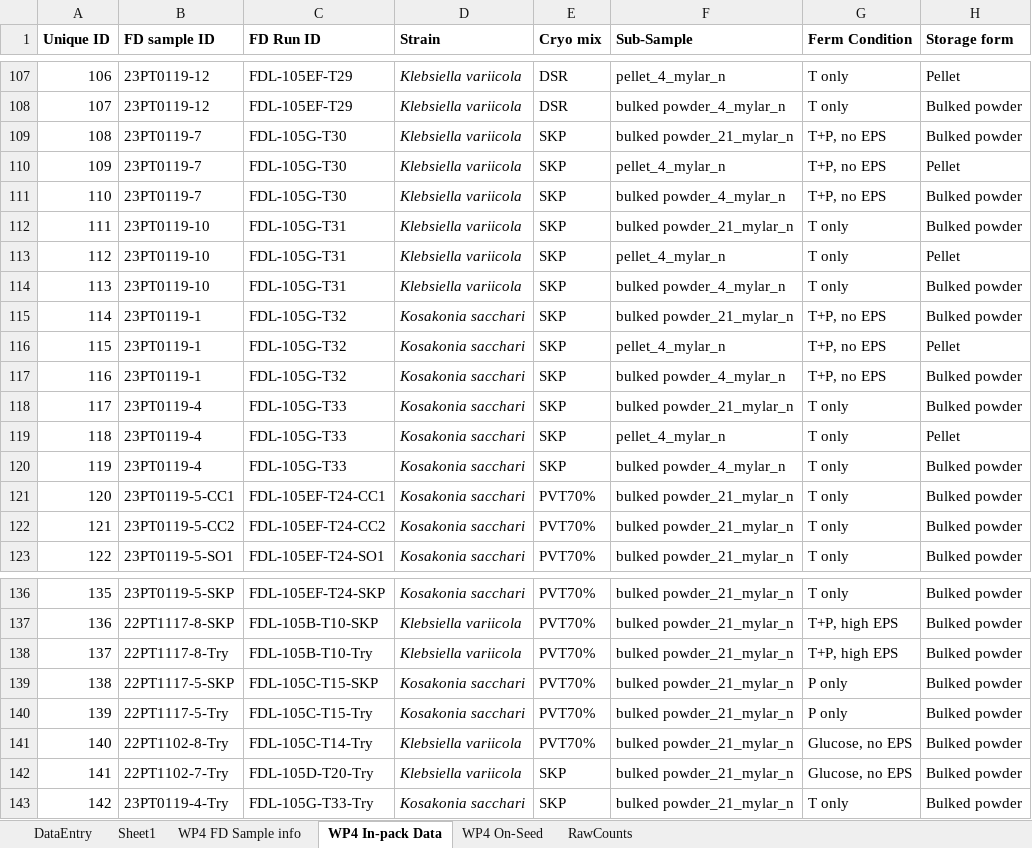
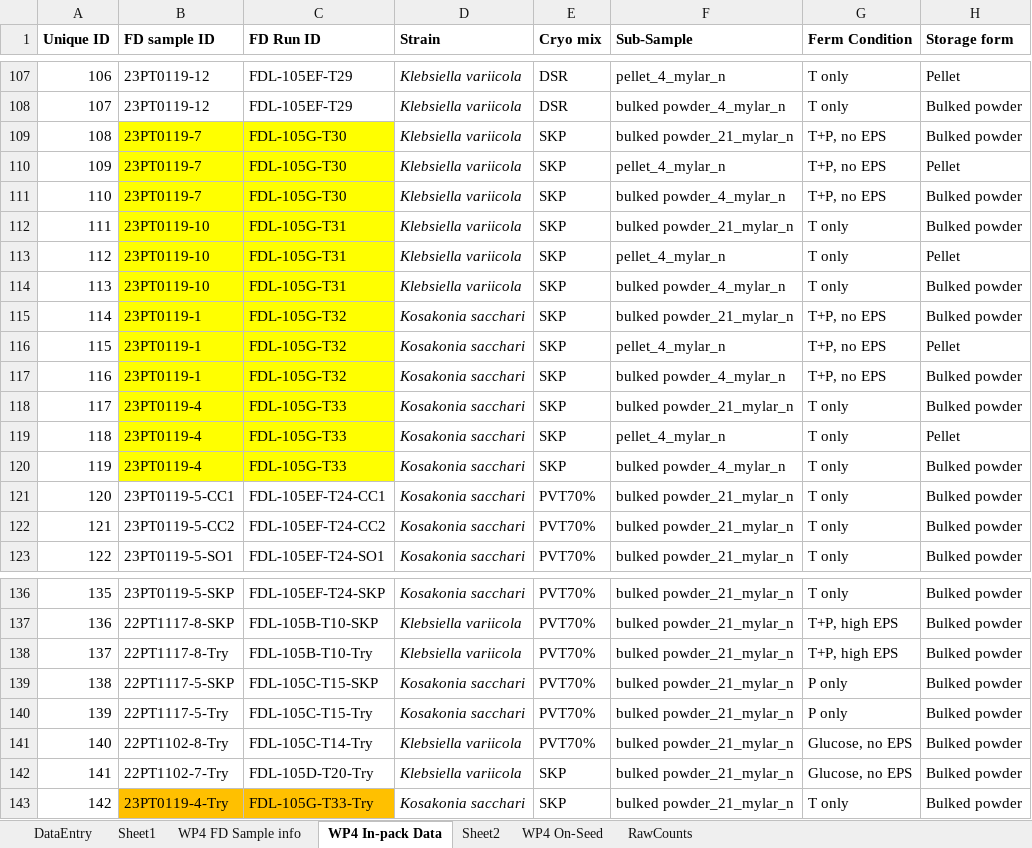
Before and after one commit to Az-otrope/IFF_st, an Excel workbook: Data files/PIVOT Sample Master List 2023.xlsm, sheet WP4 In-pack Data, drawn as a sheet; only a part is shown, gaps mark what is left out; values as stored, in another font and other column widths than the file's, no borders; the diff names each change by its address in the sheet, - before the commit and + after, or states it on an @@ line.

```diff
--- a/Data files/PIVOT Sample Master List 2023.xlsm (sheet WP4 In-pack Data)
+++ b/Data files/PIVOT Sample Master List 2023.xlsm (sheet WP4 In-pack Data)
+sheet tab: Sheet2
-B109:C120 fill: none
+B109:C120 fill: #FFFF00
-B143:C143 fill: none
+B143:C143 fill: #FFC000
```
Also changed, not shown: sheet WP4 FD Sample info, charts or pictures.
